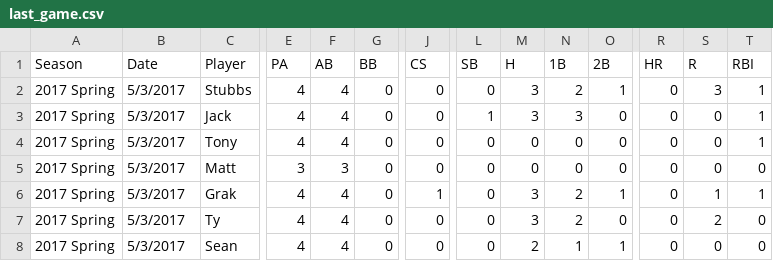
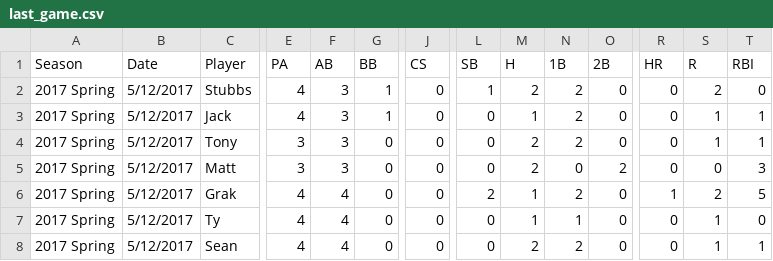
Before and after one commit to jakesmorrison/jakobmorrison.net, a CSV file: softball/static/softball/csv/last_game.csv, drawn as a sheet; only a part is shown, gaps mark what is left out; the diff covers the shown part only; the diff names each change by its address in the sheet, - before the commit and + after, or states it on an @@ line.

Commit message:
adding asia travel app and softball stats.

```diff
--- a/softball/static/softball/csv/last_game.csv
+++ b/softball/static/softball/csv/last_game.csv
-B2:B8 (Date): 5/3/2017
+B2:B8 (Date): 5/12/2017
-F2:F4 (AB): 4
+F2:F4 (AB): 3
-G2:G3 (BB): 0
+G2:G3 (BB): 1
-L2 (SB): 0
+L2 (SB): 1
-M2 (H): 3
+M2 (H): 2
-O2 (2B): 1
+O2 (2B): 0
-S2 (R): 3
+S2 (R): 2
-T2 (RBI): 1
+T2 (RBI): 0
-L3 (SB): 1
+L3 (SB): 0
-M3 (H): 3
+M3 (H): 1
-N3 (1B): 3
+N3 (1B): 2
-S3:S4 (R): 0
+S3:S4 (R): 1
-E4 (PA): 4
+E4 (PA): 3
-M4:M5 (H): 0
+M4:M5 (H): 2
-N4 (1B): 0
+N4 (1B): 2
-O5 (2B): 0
+O5 (2B): 2
-T5 (RBI): 0
+T5 (RBI): 3
-J6 (CS): 1
+J6 (CS): 0
-L6 (SB): 0
+L6 (SB): 2
-M6:M7 (H): 3
+M6:M7 (H): 1
-O6 (2B): 1
+O6 (2B): 0
-R6 (HR): 0
+R6 (HR): 1
-S6 (R): 1
+S6 (R): 2
-T6 (RBI): 1
+T6 (RBI): 5
-N7 (1B): 2
+N7 (1B): 1
-S7 (R): 2
+S7 (R): 1
-N8 (1B): 1
+N8 (1B): 2
-O8 (2B): 1
+O8 (2B): 0
-S8 (R): 0
+S8 (R): 1
-T8 (RBI): 0
+T8 (RBI): 1
```
Also changed, not shown: 29 edited cells elsewhere in this file, 43 other files.
